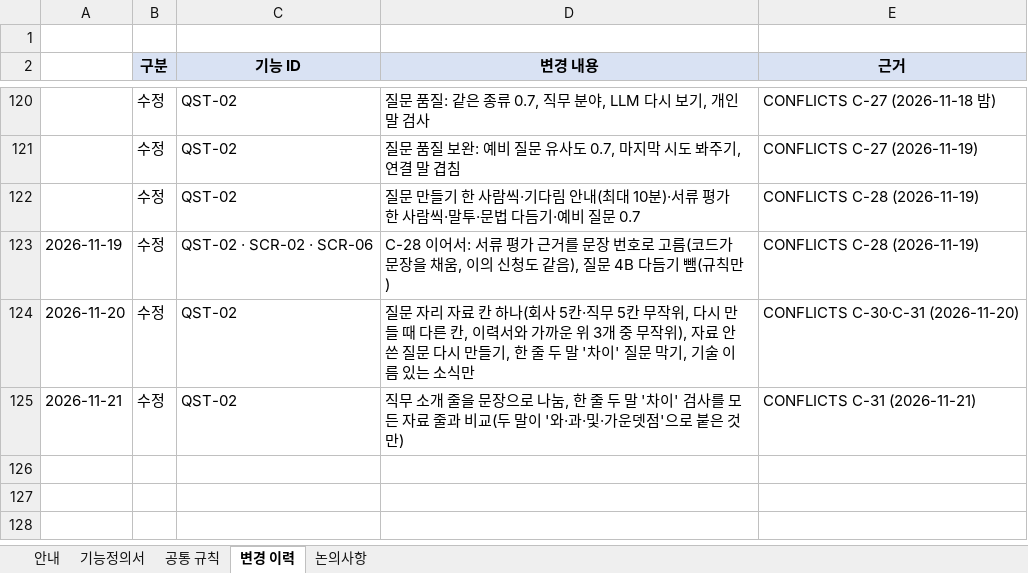
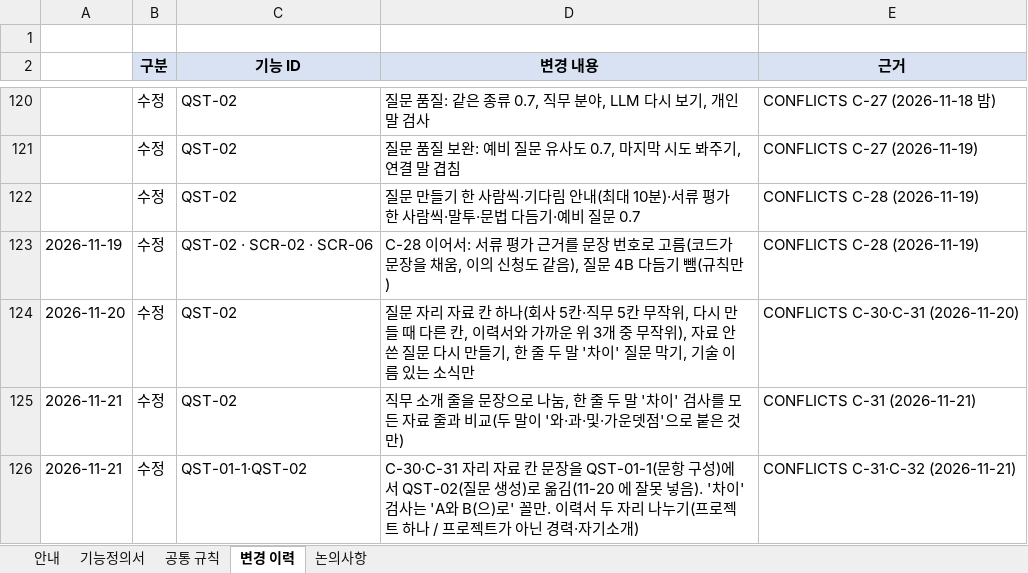
Before and after one commit to lampinthejini/home-work, an Excel workbook: HWF(TeamMAKE)/개인용/Final_Project_기능정의서_0.7v.xlsx, sheet 변경 이력, drawn as a sheet; only a part is shown, gaps mark what is left out; values as stored, in another font and other column widths than the file's, no borders; the diff names each change by its address in the sheet, - before the commit and + after, or states it on an @@ line.

```diff
--- a/HWF(TeamMAKE)/개인용/Final_Project_기능정의서_0.7v.xlsx (sheet 변경 이력)
+++ b/HWF(TeamMAKE)/개인용/Final_Project_기능정의서_0.7v.xlsx (sheet 변경 이력)
+row 126: 2026-11-21 | 수정 | QST-01-1·QST-02 | C-30·C-31 자리 자료 칸 문장을 QST-01-1(문항 구성)에서 QST-02(질문 생성)로 옮김(11-20 에 잘못 넣음). '차이' 검사는 'A와 B(으)로' 꼴만. 이력서 두 자리 나누기(프로젝트 하나 / 프로젝트가 아닌 경력·자기소개) | CONFLICTS C-31·C-32 (2026-11-21)
```
Also changed, not shown: sheet 기능정의서, HWF(TeamMAKE)/개인용/Final_Project_테스트케이스_v0.7.xlsx, 24 other files.
